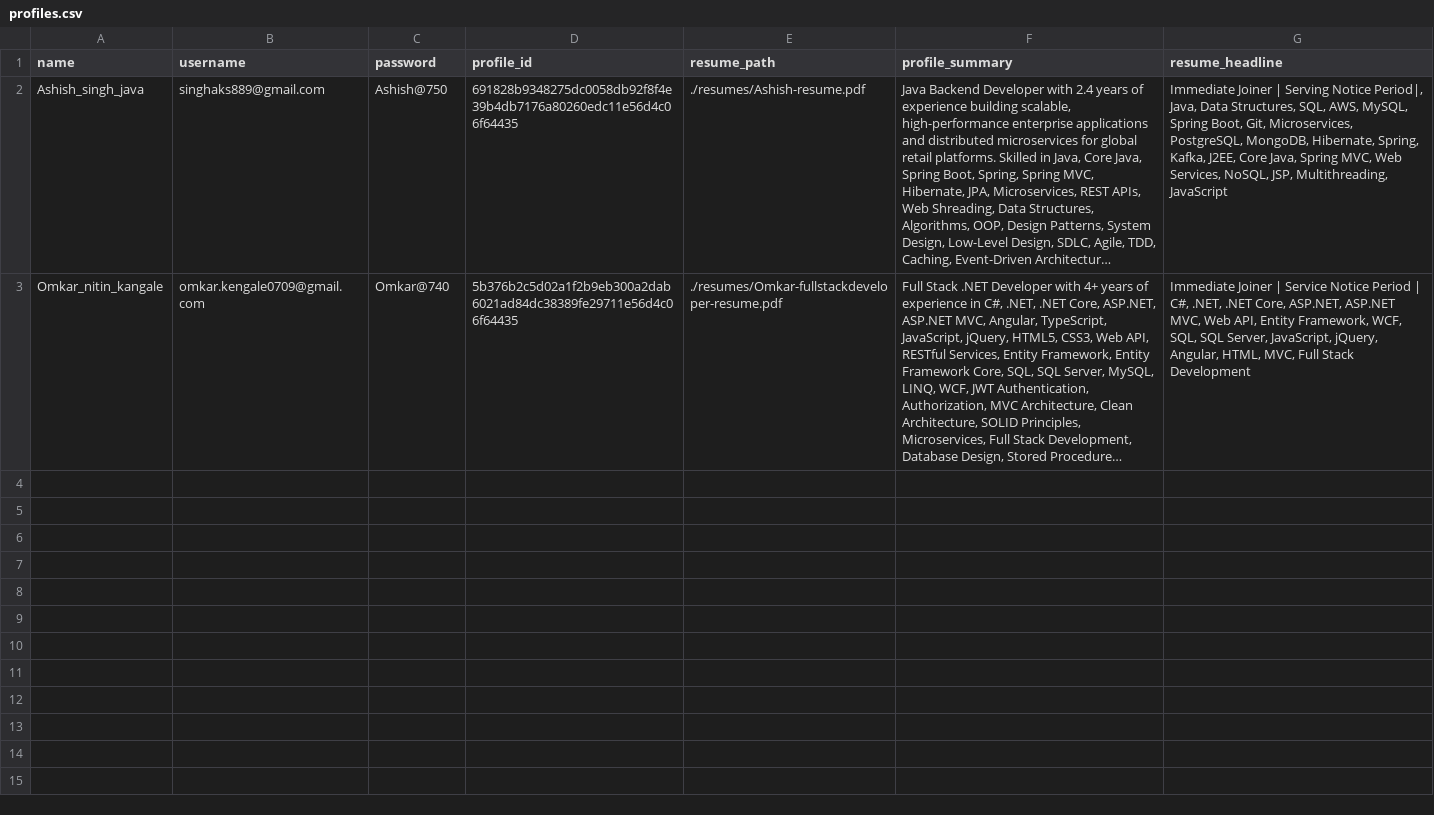
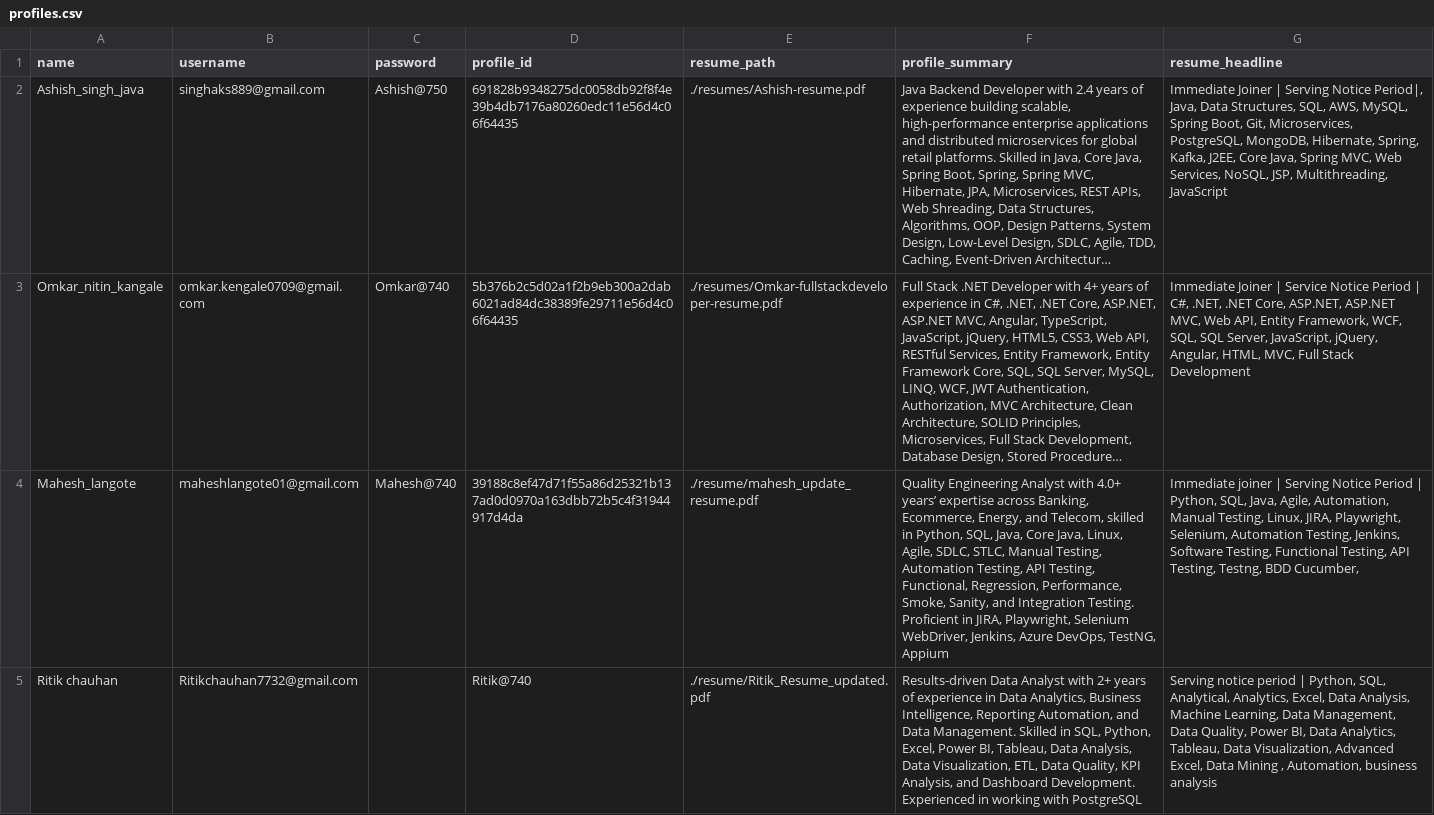
Before and after one commit to emailumangb-cpu/naukri-resume-action, a CSV file: profiles.csv, drawn as a sheet; long unchanged cells end in …; the diff names each change by its address in the sheet, - before the commit and + after, or states it on an @@ line.

Commit message:
hlo

```diff
--- a/profiles.csv
+++ b/profiles.csv
+row 4: Mahesh_langote | maheshlangote01@gmail.com | Mahesh@740 | 39188c8ef47d71f55a86d25321b137ad0d0970a163dbb72b5c4f31944917d4da | ./resume/mahesh_update_resume.pdf | Quality Engineering Analyst with 4.0+ years’ expertise across Banking, Ecommerce, Energy, and Telecom, skilled in Python, SQL, Java, Core Java, Linux, Agile, SDLC, STLC, Manual Testing, Automation Testing, API Testing, Functional, Regression, Performance, Smoke, Sanity, and Integration Testing. Proficient in JIRA, Playwright, Selenium WebDriver, Jenkins, Azure DevOps, TestNG, Appium | Immediate joiner | Serving Notice Period | Python, SQL, Java, Agile, Automation, Manual Testing, Linux, JIRA, Playwright, Selenium, Automation Testing, Jenkins, Software Testing, Functional Testing, API Testing, Testng, BDD Cucumber,
+row 5: Ritik chauhan | Ritikchauhan7732@gmail.com |  | Ritik@740 | ./resume/Ritik_Resume_updated.pdf | Results-driven Data Analyst with 2+ years of experience in Data Analytics, Business Intelligence, Reporting Automation, and Data Management. Skilled in SQL, Python, Excel, Power BI, Tableau, Data Analysis, Data Visualization, ETL, Data Quality, KPI Analysis, and Dashboard Development. Experienced in working with PostgreSQL | Serving notice period | Python, SQL, Analytical, Analytics, Excel, Data Analysis, Machine Learning, Data Management, Data Quality, Power BI, Data Analytics, Tableau, Data Visualization, Advanced Excel, Data Mining , Automation, business analysis
```
